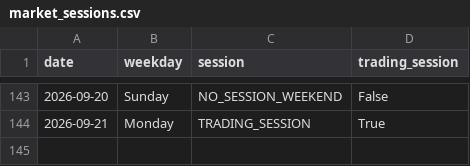
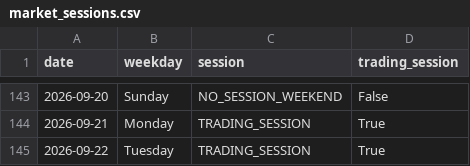
Before and after one commit to ThryB64/CornStudy, a CSV file: data/official_forward/market_sessions.csv, drawn as a sheet; only a part is shown, gaps mark what is left out; the diff names each change by its address in the sheet, - before the commit and + after, or states it on an @@ line.

Commit message:
chore(forward): official collect 2026-09-22

```diff
--- a/data/official_forward/market_sessions.csv
+++ b/data/official_forward/market_sessions.csv
+row 145: 2026-09-22 | Tuesday | TRADING_SESSION | True
```
Also changed, not shown: 29 other files.
